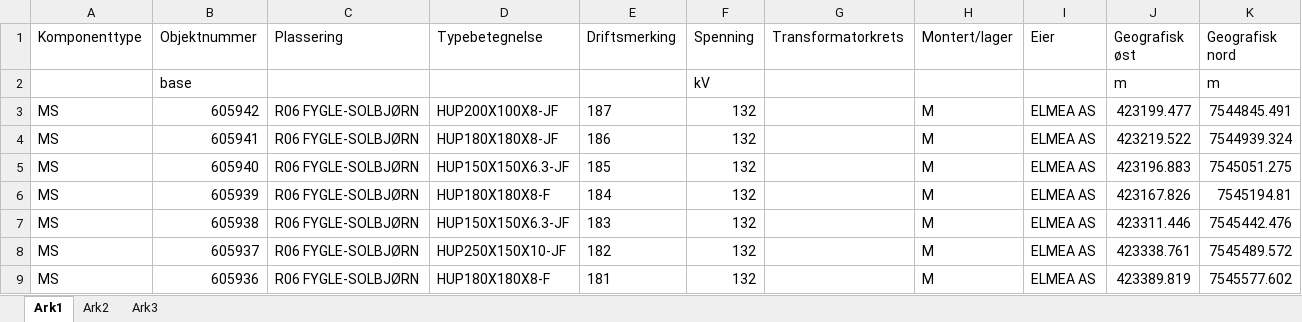
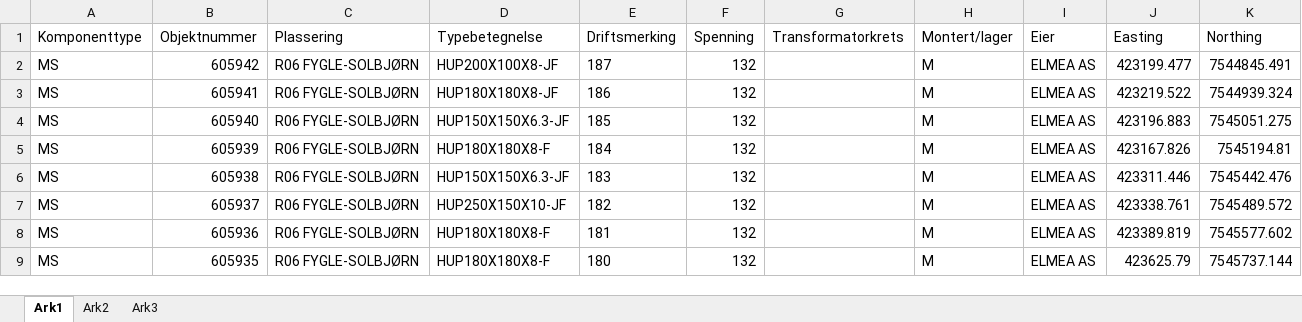
Before and after one commit to oisteinaa/upgraded-guacamole, an Excel workbook: Masteliste R06 Fygle_Solbjorn.xlsx, sheet Ark1, drawn as a sheet; only a part is shown; the shorter side is filled out with more unchanged rows; values as stored, in another font and other column widths than the file's, no borders; the diff names each change by its address in the sheet, - before the commit and + after, or states it on an @@ line.

```diff
--- a/Masteliste R06 Fygle_Solbjorn.xlsx (sheet Ark1)
+++ b/Masteliste R06 Fygle_Solbjorn.xlsx (sheet Ark1)
-J1: Geografisk øst
+J1: Easting
-K1: Geografisk nord
+K1: Northing
-row 2:  | base |  |  |  | kV |  |  |  | m | m
```
Also changed, not shown: 5 other files.
